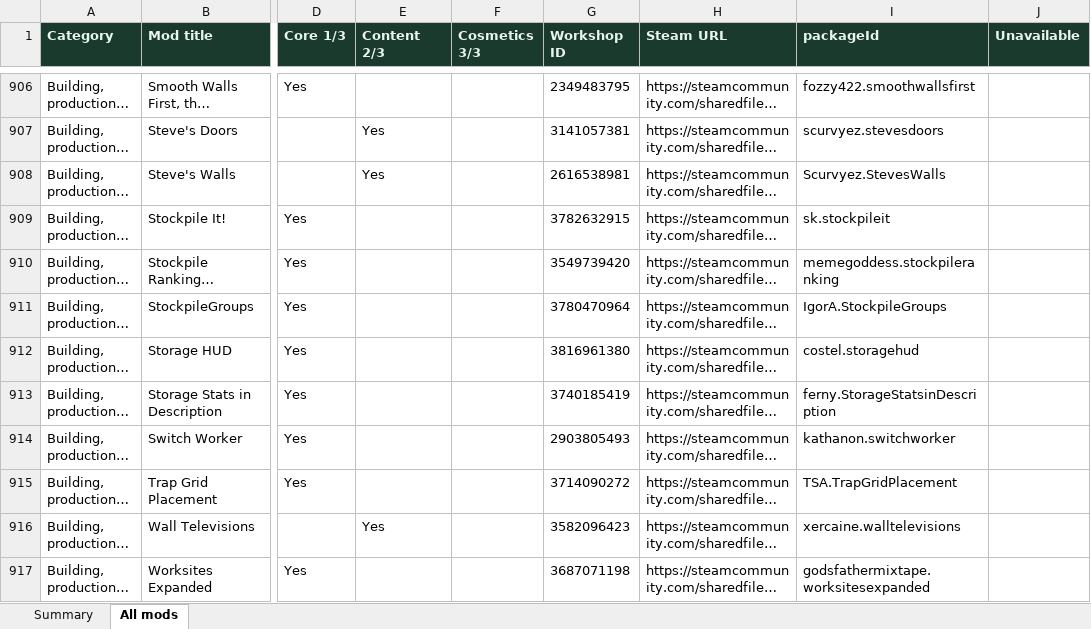
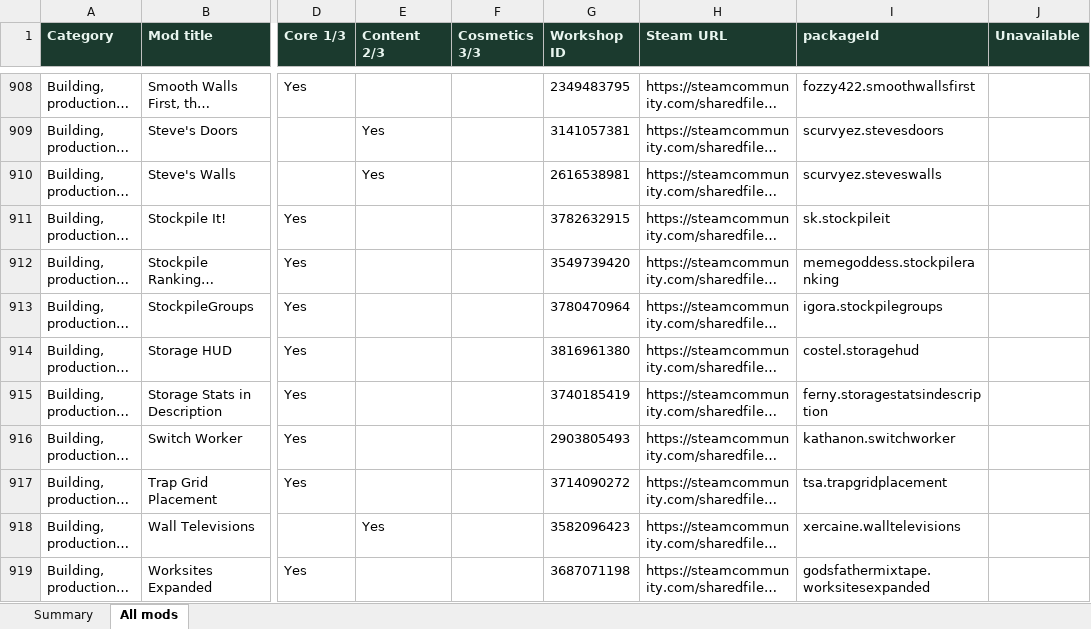
Before and after one commit to Cruesoe/progression-resources, an Excel workbook: backup/progression_collections_categorized.xlsx, sheet All mods, drawn as a sheet; only a part is shown, gaps mark what is left out; long unchanged cells end in …; values as stored, in another font and other column widths than the file's, no borders; addresses are those after the commit; the diff covers the shown part only; the diff names each change by its address in the sheet, - before the commit and + after, or states it on an @@ line.

```diff
--- a/backup/progression_collections_categorized.xlsx (sheet All mods)
+++ b/backup/progression_collections_categorized.xlsx (sheet All mods)
-I910 (packageId): Scurvyez.StevesWalls
+I910 (packageId): scurvyez.steveswalls
-I913 (packageId): IgorA.StockpileGroups
+I913 (packageId): igora.stockpilegroups
-I915 (packageId): ferny.StorageStatsinDescription
+I915 (packageId): ferny.storagestatsindescription
-I917 (packageId): TSA.TrapGridPlacement
+I917 (packageId): tsa.trapgridplacement
```
Also changed, not shown: 8 added rows, 2 removed rows and 337 edited cells elsewhere in this sheet, sheet Summary, 17 other files.
